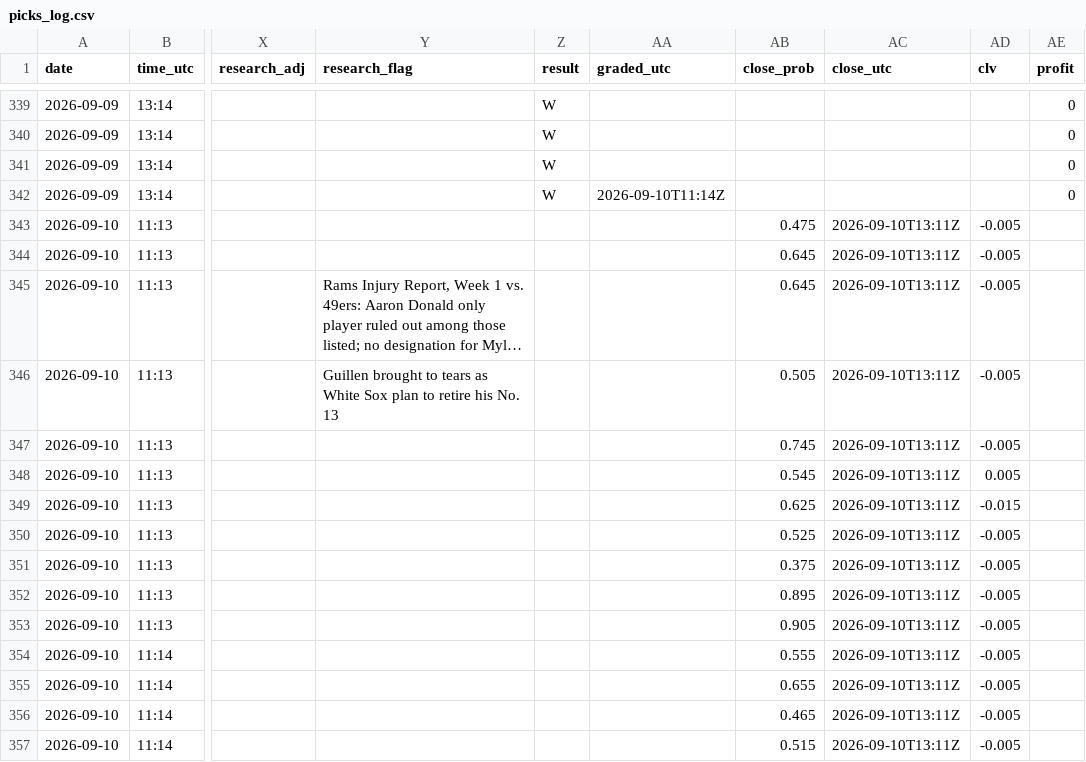
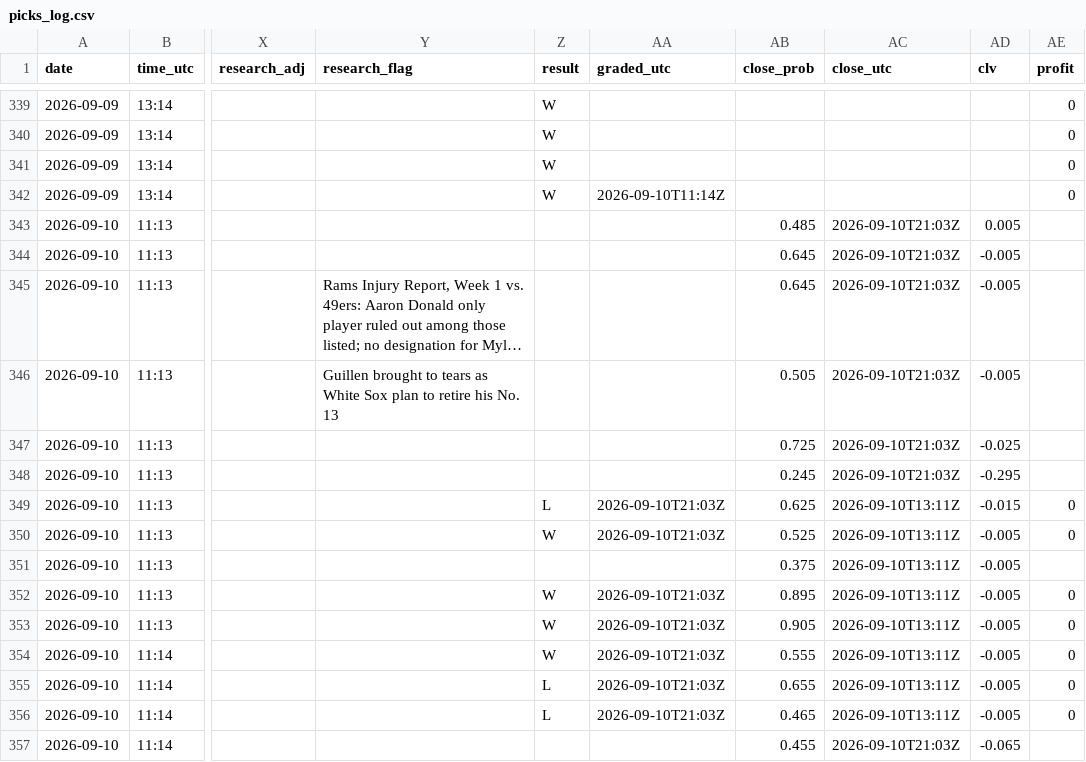
Before and after one commit to Predatuh/EdgeBot, a CSV file: data/v2/picks_log.csv, drawn as a sheet; only a part is shown, gaps mark what is left out; long unchanged cells end in …; the diff names each change by its address in the sheet, - before the commit and + after, or states it on an @@ line.

```diff
--- a/data/v2/picks_log.csv
+++ b/data/v2/picks_log.csv
-AB343 (close_prob): 0.475
+AB343 (close_prob): 0.485
-AC343:AC348 (close_utc): 2026-09-10T13:11Z
+AC343:AC348 (close_utc): 2026-09-10T21:03Z
-AD343 (clv): -0.005
+AD343 (clv): 0.005
-AB347 (close_prob): 0.745
+AB347 (close_prob): 0.725
-AD347 (clv): -0.005
+AD347 (clv): -0.025
-AB348 (close_prob): 0.545
+AB348 (close_prob): 0.245
-AD348 (clv): 0.005
+AD348 (clv): -0.295
-Z349 (result): (empty)
+Z349 (result): L
-AA349:AA350 (graded_utc): (empty)
+AA349:AA350 (graded_utc): 2026-09-10T21:03Z
-AE349:AE350 (profit): (empty)
+AE349:AE350 (profit): 0
-Z350 (result): (empty)
+Z350 (result): W
-Z352:Z354 (result): (empty)
+Z352:Z354 (result): W
-AA352:AA356 (graded_utc): (empty)
+AA352:AA356 (graded_utc): 2026-09-10T21:03Z
-AE352:AE356 (profit): (empty)
+AE352:AE356 (profit): 0
-Z355:Z356 (result): (empty)
+Z355:Z356 (result): L
-AB357 (close_prob): 0.515
+AB357 (close_prob): 0.455
-AC357 (close_utc): 2026-09-10T13:11Z
+AC357 (close_utc): 2026-09-10T21:03Z
-AD357 (clv): -0.005
+AD357 (clv): -0.065
```
Also changed, not shown: 8 other files.
